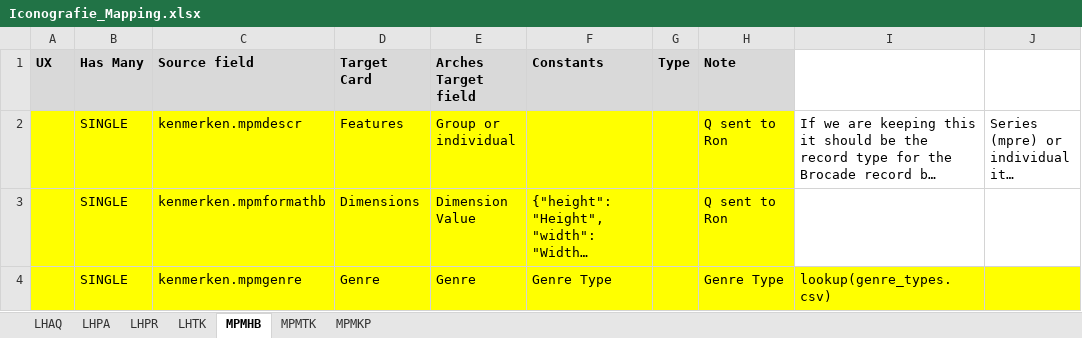
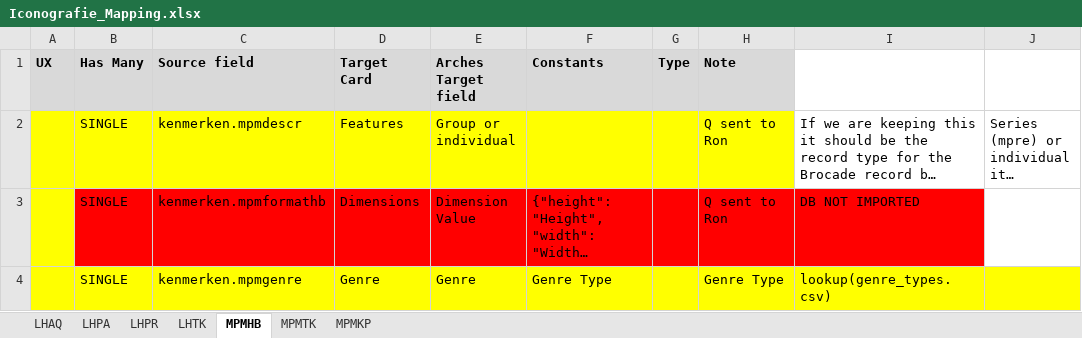
Before and after one commit to delving/digipolis-arches-pkg, an Excel workbook: admin/mappings/Iconografie_Mapping.xlsx, sheet MPMHB, drawn as a sheet; long unchanged cells end in …; values as stored, in another font and other column widths than the file's, no borders; the diff names each change by its address in the sheet, - before the commit and + after, or states it on an @@ line.

```diff
--- a/admin/mappings/Iconografie_Mapping.xlsx (sheet MPMHB)
+++ b/admin/mappings/Iconografie_Mapping.xlsx (sheet MPMHB)
-B3:H3 fill: #FFFF00
+B3:H3 fill: #FF0000
-I3: (empty)
+I3: DB NOT IMPORTED
-I3 fill: none
+I3 fill: #FF0000
```
Also changed, not shown: sheet MPMKP, sheet LHPA, sheet LHAQ, admin/mappings/Affiche_Mapping.xlsx, admin/mappings/Foto_Mapping.xlsx, 4 other files.
